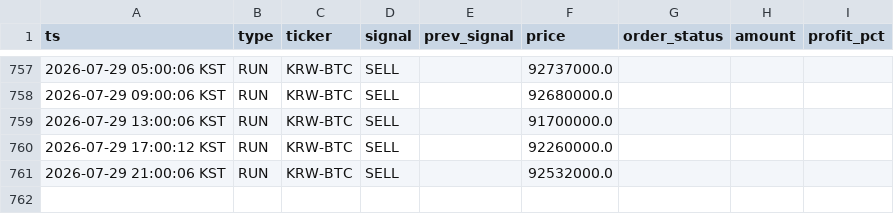
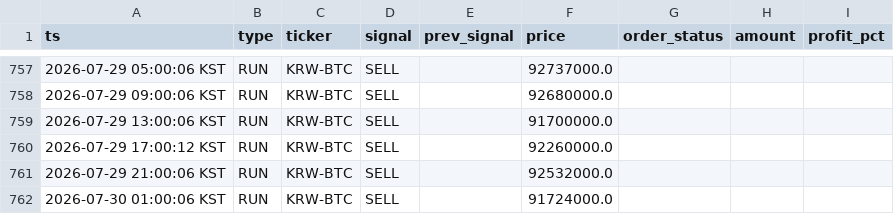
Before and after one commit to hsonicpark-star/upbit-auto-trading, a CSV file: data/trade_log.csv, drawn as a sheet; only a part is shown, gaps mark what is left out.

```diff
--- a/data/trade_log.csv
+++ b/data/trade_log.csv
@@ -761 +761,2 @@
 2026-07-29 21:00:06 KST,RUN,KRW-BTC,SELL,,92532000.0,,,
+2026-07-30 01:00:06 KST,RUN,KRW-BTC,SELL,,91724000.0,,,
```
Also changed, not shown: 3 other files.
